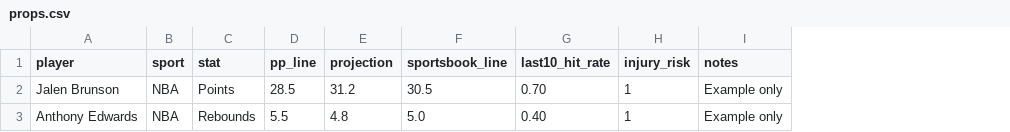
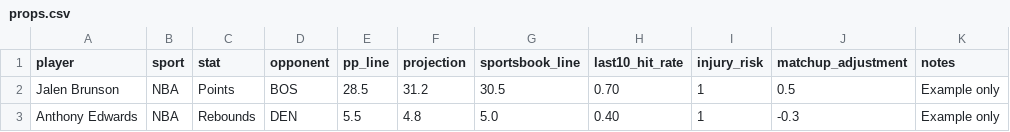
Before and after one commit to RJPrioleau/prizepicks-value-dashboard, a CSV file: data/props.csv, drawn as a sheet; the diff names each change by its address in the sheet, - before the commit and + after, or states it on an @@ line.

Commit message:
Add matchup adjustments and risk rating system

```diff
--- a/data/props.csv
+++ b/data/props.csv
+column D (opponent), rows 2-3: BOS | DEN
+column J (matchup_adjustment), rows 2-3: 0.5 | -0.3
```
Also changed, not shown: 1 other file.
